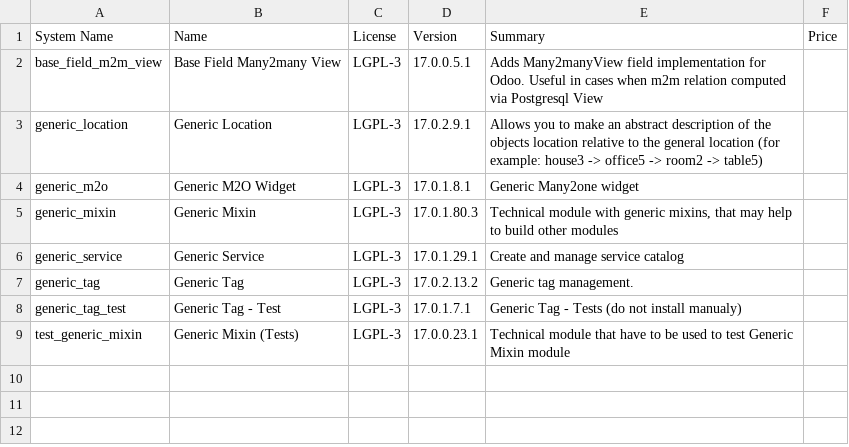
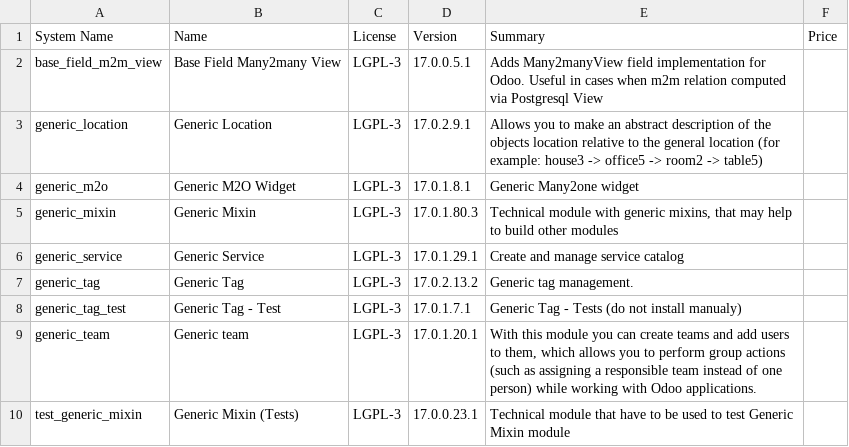
Before and after one commit to crnd-inc/generic-addons, a CSV file: ADDONS.csv, drawn as a sheet; the diff names each change by its address in the sheet, - before the commit and + after, or states it on an @@ line.

```diff
--- a/ADDONS.csv
+++ b/ADDONS.csv
+row 9: generic_team | Generic team | LGPL-3 | 17.0.1.20.1 | With this module you can create teams and add users to them, which allows you to perform group actions (such as assigning a responsible team instead of one person) while working with Odoo applications.
```
Also changed, not shown: 7 other files.
